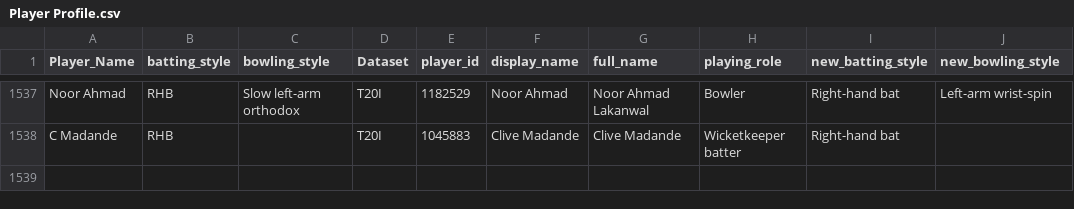
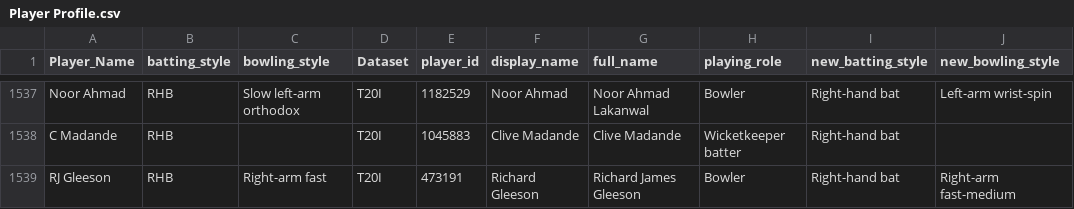
Before and after one commit to gau-jet/IPLStats, a CSV file: data/Player Profile.csv, drawn as a sheet; only a part is shown, gaps mark what is left out.

```diff
--- a/data/Player Profile.csv
+++ b/data/Player Profile.csv
@@ -1538 +1538,2 @@ Noor Ahmad,RHB,Slow left-arm orthodox,T20I,1182529,Noor Ahmad,Noor Ahmad Lakanwa
 C Madande,RHB,,T20I,1045883,Clive Madande,Clive Madande,Wicketkeeper batter,Right-hand bat,
+RJ Gleeson,RHB,Right-arm fast,T20I,473191,Richard Gleeson,Richard James Gleeson,Bowler,Right-hand bat,Right-arm fast-medium
```
Also changed, not shown: data/T20Imatches.csv.
